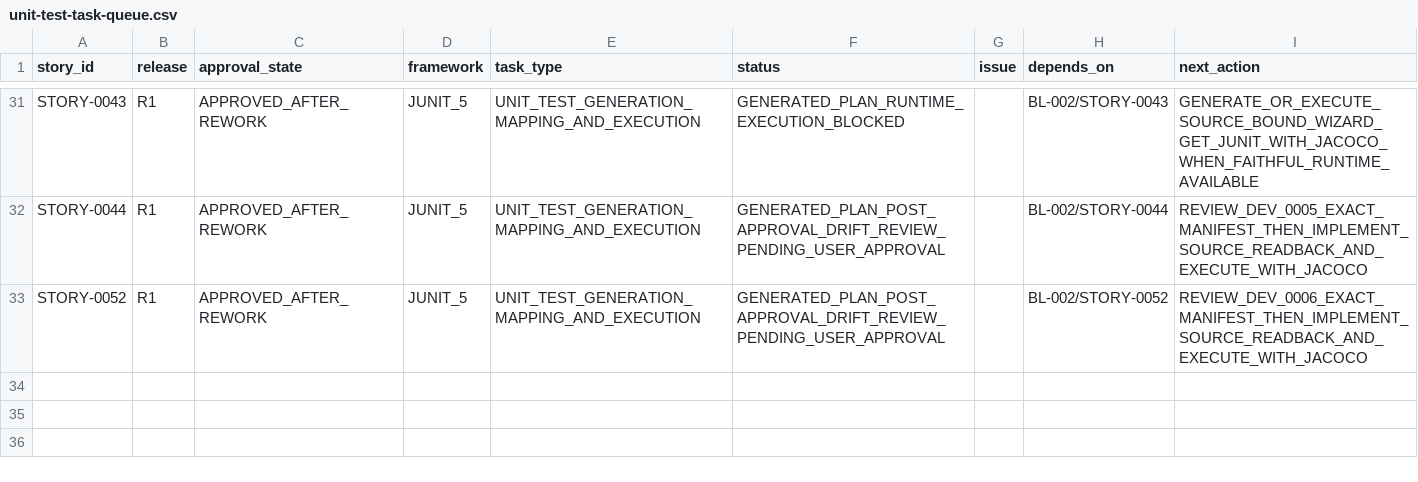
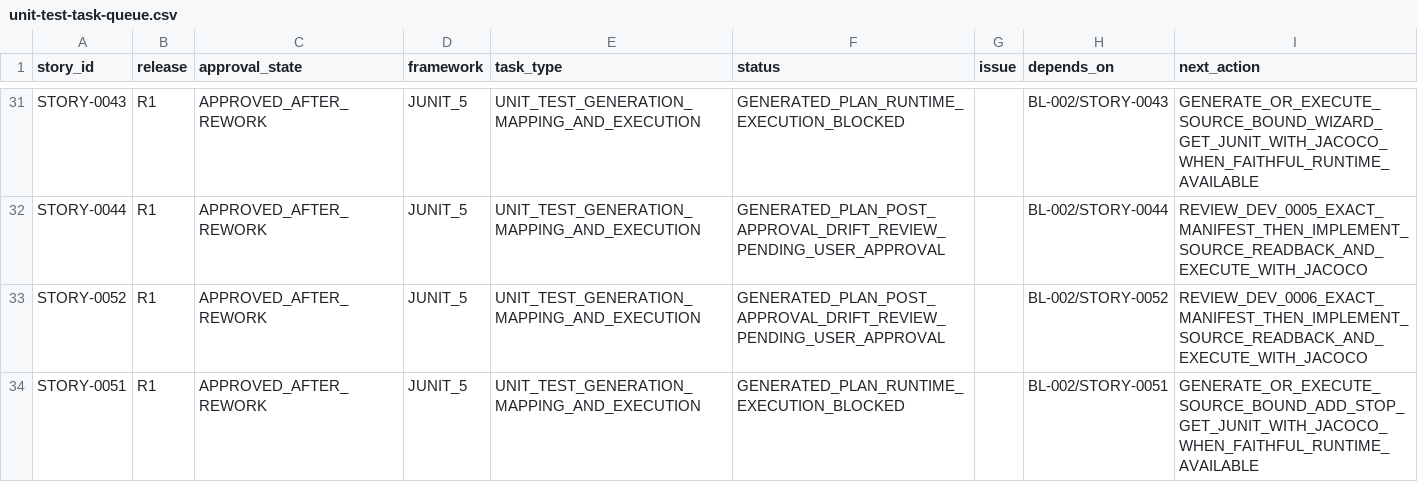
Before and after one commit to vvekselva/CylindnderManagementDependcies, a CSV file: BL-004/unit-test-task-queue.csv, drawn as a sheet; only a part is shown, gaps mark what is left out.

Commit message:
Queue STORY-0051 unit-test fanout

```diff
--- a/BL-004/unit-test-task-queue.csv
+++ b/BL-004/unit-test-task-queue.csv
@@ -33 +33,2 @@ STORY-0044,R1,APPROVED_AFTER_REWORK,JUNIT_5,UNIT_TEST_GENERATION_MAPPING_AND_EXE
 STORY-0052,R1,APPROVED_AFTER_REWORK,JUNIT_5,UNIT_TEST_GENERATION_MAPPING_AND_EXECUTION,GENERATED_PLAN_POST_APPROVAL_DRIFT_REVIEW_PENDING_USER_APPROVAL,,BL-002/STORY-0052,REVIEW_DEV_0006_EXACT_MANIFEST_THEN_IMPLEMENT_SOURCE_READBACK_AND_EXECUTE_WITH_JACOCO
+STORY-0051,R1,APPROVED_AFTER_REWORK,JUNIT_5,UNIT_TEST_GENERATION_MAPPING_AND_EXECUTION,GENERATED_PLAN_RUNTIME_EXECUTION_BLOCKED,,BL-002/STORY-0051,GENERATE_OR_EXECUTE_SOURCE_BOUND_ADD_STOP_GET_JUNIT_WITH_JACOCO_WHEN_FAITHFUL_RUNTIME_AVAILABLE
```
